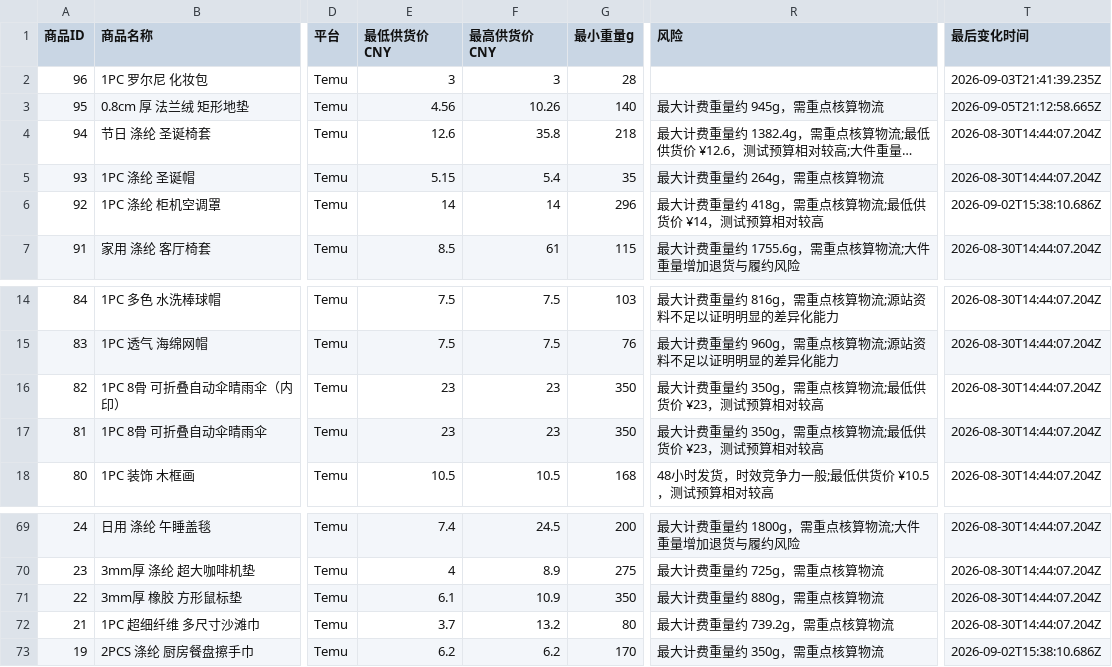
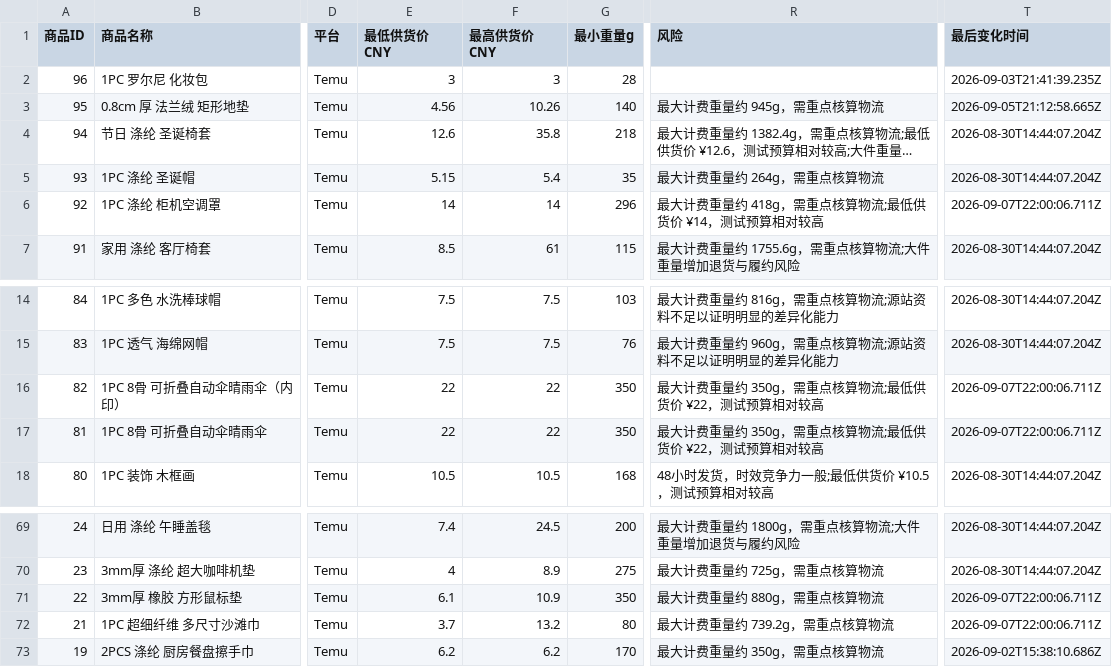
Before and after one commit to chanayy123/xuanpin, a CSV file: public/data/products.csv, drawn as a sheet; only a part is shown, gaps mark what is left out; long unchanged cells end in …; the diff names each change by its address in the sheet, - before the commit and + after, or states it on an @@ line.

```diff
--- a/public/data/products.csv
+++ b/public/data/products.csv
-T6 (最后变化时间): 2026-09-02T15:38:10.686Z
+T6 (最后变化时间): 2026-09-07T22:00:06.711Z
-E16:E17 (最低供货价CNY): 23
+E16:E17 (最低供货价CNY): 22
-F16:F17 (最高供货价CNY): 23
+F16:F17 (最高供货价CNY): 22
-R16:R17 (风险): 最大计费重量约 350g，需重点核算物流;最低供货价 ¥23，测试预算相对较高
+R16:R17 (风险): 最大计费重量约 350g，需重点核算物流;最低供货价 ¥22，测试预算相对较高
-T16:T17 (最后变化时间): 2026-08-30T14:44:07.204Z
+T16:T17 (最后变化时间): 2026-09-07T22:00:06.711Z
-T71:T72 (最后变化时间): 2026-08-30T14:44:07.204Z
+T71:T72 (最后变化时间): 2026-09-07T22:00:06.711Z
```
Also changed, not shown: 6 other files.
